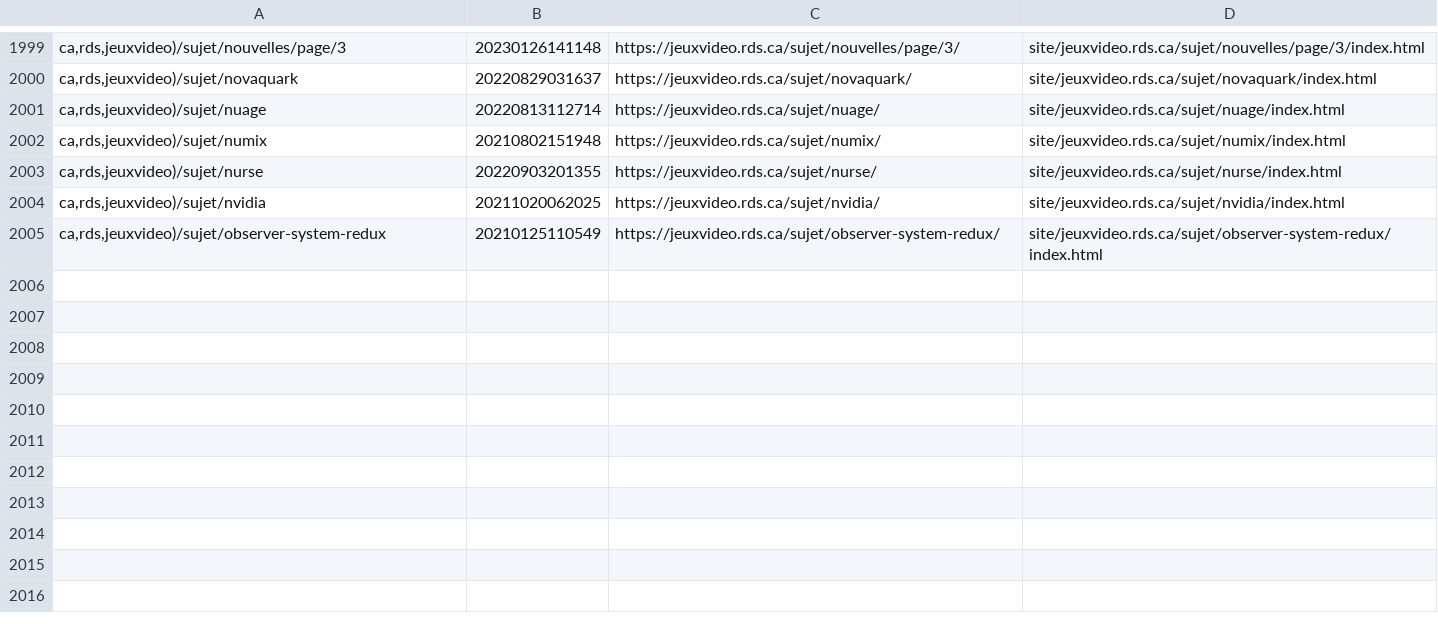
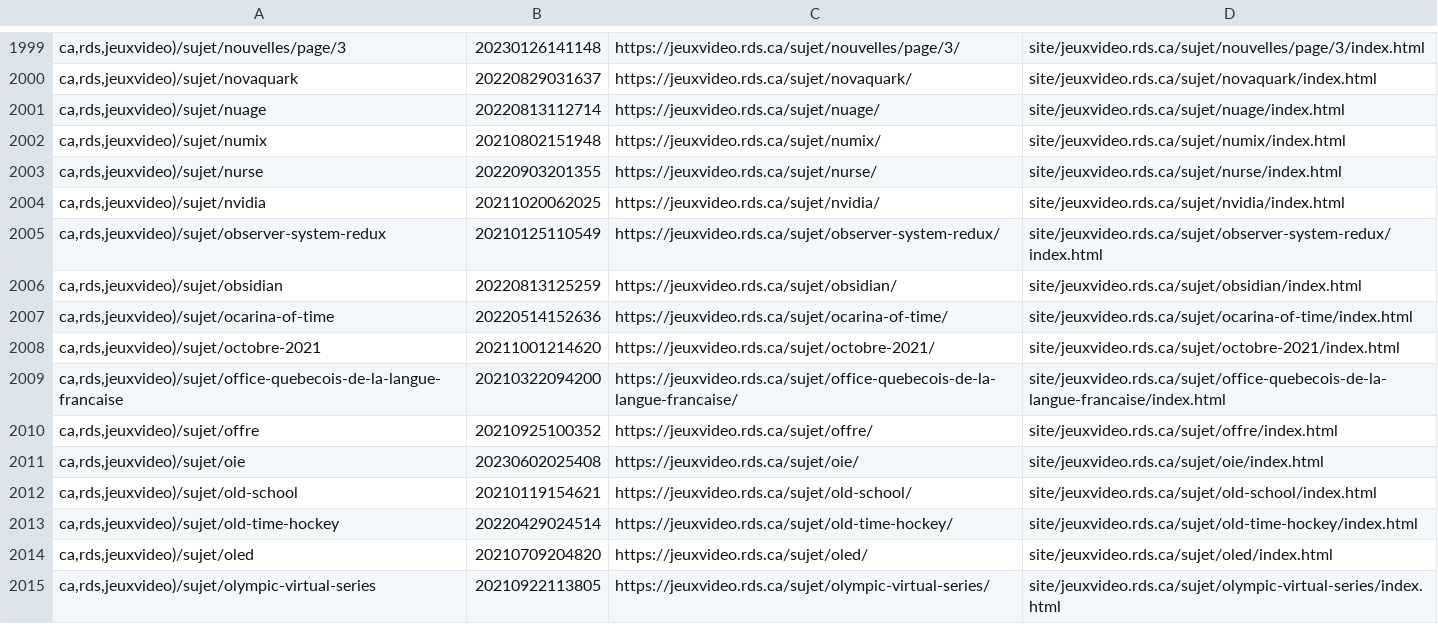
Before and after one commit to mjramos86/archiveRDSV, a TSV file: state/done-actions.tsv, drawn as a sheet; only a part is shown, gaps mark what is left out.

```diff
--- a/state/done-actions.tsv
+++ b/state/done-actions.tsv
@@ -2005 +2005,11 @@ ca,rds,jeuxvideo)/sujet/nvidia	20211020062025	https://jeuxvideo.rds.ca/sujet/nvi
 ca,rds,jeuxvideo)/sujet/observer-system-redux	20210125110549	https://jeuxvideo.rds.ca/sujet/observer-system-redux/	site/jeuxvideo.rds.ca/sujet/observer-system-redux/index.html
+ca,rds,jeuxvideo)/sujet/obsidian	20220813125259	https://jeuxvideo.rds.ca/sujet/obsidian/	site/jeuxvideo.rds.ca/sujet/obsidian/index.html
+ca,rds,jeuxvideo)/sujet/ocarina-of-time	20220514152636	https://jeuxvideo.rds.ca/sujet/ocarina-of-time/	site/jeuxvideo.rds.ca/sujet/ocarina-of-time/index.html
+ca,rds,jeuxvideo)/sujet/octobre-2021	20211001214620	https://jeuxvideo.rds.ca/sujet/octobre-2021/	site/jeuxvideo.rds.ca/sujet/octobre-2021/index.html
+ca,rds,jeuxvideo)/sujet/office-quebecois-de-la-langue-francaise	20210322094200	https://jeuxvideo.rds.ca/sujet/office-quebecois-de-la-langue-francaise/	site/jeuxvideo.rds.ca/sujet/office-quebecois-de-la-langue-francaise/index.html
+ca,rds,jeuxvideo)/sujet/offre	20210925100352	https://jeuxvideo.rds.ca/sujet/offre/	site/jeuxvideo.rds.ca/sujet/offre/index.html
+ca,rds,jeuxvideo)/sujet/oie	20230602025408	https://jeuxvideo.rds.ca/sujet/oie/	site/jeuxvideo.rds.ca/sujet/oie/index.html
+ca,rds,jeuxvideo)/sujet/old-school	20210119154621	https://jeuxvideo.rds.ca/sujet/old-school/	site/jeuxvideo.rds.ca/sujet/old-school/index.html
+ca,rds,jeuxvideo)/sujet/old-time-hockey	20220429024514	https://jeuxvideo.rds.ca/sujet/old-time-hockey/	site/jeuxvideo.rds.ca/sujet/old-time-hockey/index.html
+ca,rds,jeuxvideo)/sujet/oled	20210709204820	https://jeuxvideo.rds.ca/sujet/oled/	site/jeuxvideo.rds.ca/sujet/oled/index.html
+ca,rds,jeuxvideo)/sujet/olympic-virtual-series	20210922113805	https://jeuxvideo.rds.ca/sujet/olympic-virtual-series/	site/jeuxvideo.rds.ca/sujet/olympic-virtual-series/index.html
```
